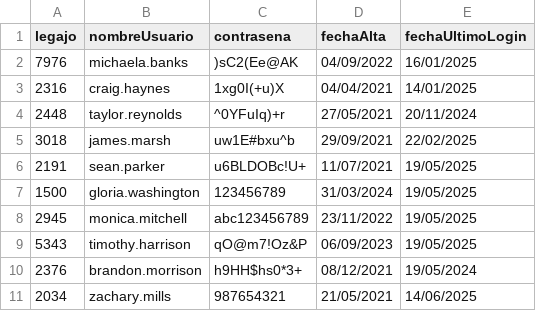
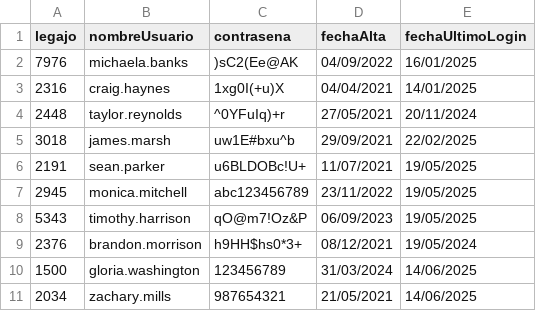
Before and after one commit to Darthiss/GRUPO1-CAI-1Q2025, a CSV file: TemplateTPCorto/Persistencia/DataBase/Tablas/credenciales.csv, drawn as a sheet.

```diff
--- a/TemplateTPCorto/Persistencia/DataBase/Tablas/credenciales.csv
+++ b/TemplateTPCorto/Persistencia/DataBase/Tablas/credenciales.csv
@@ -6,3 +6,2 @@ legajo;nombreUsuario;contrasena;fechaAlta;fechaUltimoLogin
 2191;sean.parker;u6BLDOBc!U+;11/07/2021;19/05/2025
-1500;gloria.washington;123456789;31/03/2024;19/05/2025
 2945;monica.mitchell;abc123456789;23/11/2022;19/05/2025
@@ -10,2 +9,3 @@ legajo;nombreUsuario;contrasena;fechaAlta;fechaUltimoLogin
 2376;brandon.morrison;h9HH$hs0*3+;08/12/2021;19/05/2024
+1500;gloria.washington;123456789;31/03/2024;14/06/2025
 2034;zachary.mills;987654321;21/05/2021;14/06/2025
```
Also changed, not shown: 3 other files.
